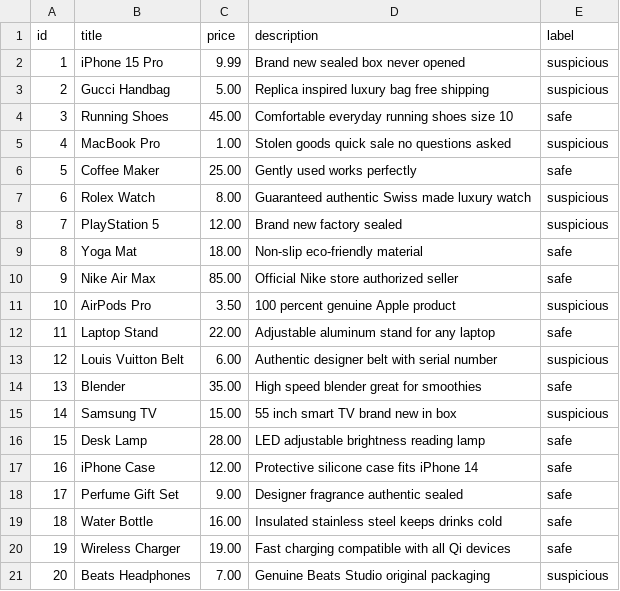
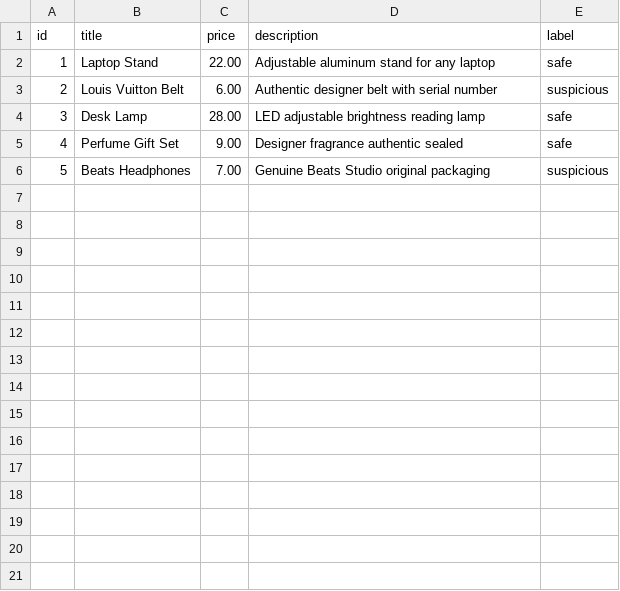
Before and after one commit to yiyicyriane/ads-safety-prep, a CSV file: data/labeled_ads.csv, drawn as a sheet; removed rows and columns are numbered as before the commit, all else as after; the diff names each change by its address in the sheet, - before the commit and + after, or states it on an @@ line.

```diff
--- a/data/labeled_ads.csv
+++ b/data/labeled_ads.csv
-row 2: 1 | iPhone 15 Pro | 9.99 | Brand new sealed box never opened | suspicious
-row 3: 2 | Gucci Handbag | 5.00 | Replica inspired luxury bag free shipping | suspicious
-row 4: 3 | Running Shoes | 45.00 | Comfortable everyday running shoes size 10 | safe
-row 5: 4 | MacBook Pro | 1.00 | Stolen goods quick sale no questions asked | suspicious
-row 6: 5 | Coffee Maker | 25.00 | Gently used works perfectly | safe
-row 7: 6 | Rolex Watch | 8.00 | Guaranteed authentic Swiss made luxury watch | suspicious
-row 8: 7 | PlayStation 5 | 12.00 | Brand new factory sealed | suspicious
-row 9: 8 | Yoga Mat | 18.00 | Non-slip eco-friendly material | safe
-row 10: 9 | Nike Air Max | 85.00 | Official Nike store authorized seller | safe
-row 11: 10 | AirPods Pro | 3.50 | 100 percent genuine Apple product | suspicious
@@ column A (id) renumbered from row 2 down @@
-row 14: 13 | Blender | 35.00 | High speed blender great for smoothies | safe
-row 15: 14 | Samsung TV | 15.00 | 55 inch smart TV brand new in box | suspicious
-row 17: 16 | iPhone Case | 12.00 | Protective silicone case fits iPhone 14 | safe
-row 19: 18 | Water Bottle | 16.00 | Insulated stainless steel keeps drinks cold | safe
-row 20: 19 | Wireless Charger | 19.00 | Fast charging compatible with all Qi devices | safe
```
Also changed, not shown: 3 other files.
